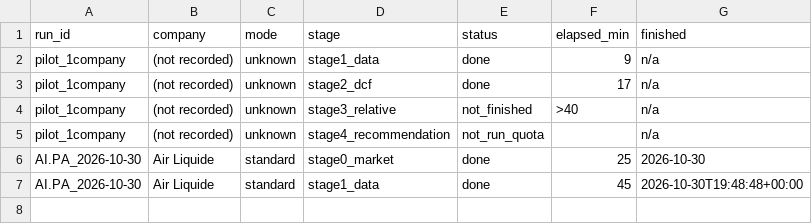
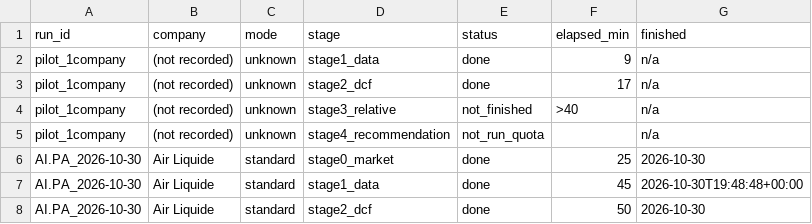
Before and after one commit to juan-finance/valuation-agent, a CSV file: memory/run_log.csv, drawn as a sheet; the diff names each change by its address in the sheet, - before the commit and + after, or states it on an @@ line.

```diff
--- a/memory/run_log.csv
+++ b/memory/run_log.csv
+row 8: AI.PA_2026-10-30 | Air Liquide | standard | stage2_dcf | done | 50 | 2026-10-30
```
Also changed, not shown: outputs/AI.PA_2026-10-30/source_log.csv, 6 other files.
